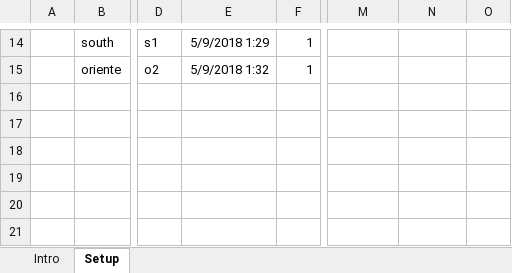
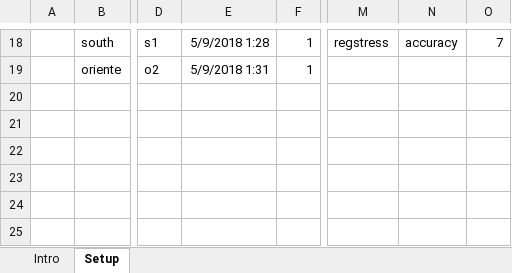
Before and after one commit to kljh/submarine, an Excel workbook: code-contest/code-contest.xlsx, sheet Setup, drawn as a sheet; only a part is shown, gaps mark what is left out; values as stored, in another font and other column widths than the file's, no borders; addresses are those after the commit; the diff covers the shown part only; the diff names each change by its address in the sheet, - before the commit and + after, or states it on an @@ line.

```diff
--- a/code-contest/code-contest.xlsx (sheet Setup)
+++ b/code-contest/code-contest.xlsx (sheet Setup)
-E18: 5/9/2018 1:29
+E18: 5/9/2018 1:28
-M18: (empty)
+M18: regstress
-N18: (empty)
+N18: accuracy
-O18: (empty)
+O18: 7
-E19: 5/9/2018 1:32
+E19: 5/9/2018 1:31
```
Also changed, not shown: 7 added rows, 3 removed rows and 24 edited cells elsewhere in this sheet, sheet Intro, formulas that keep their value, 4 other files.
